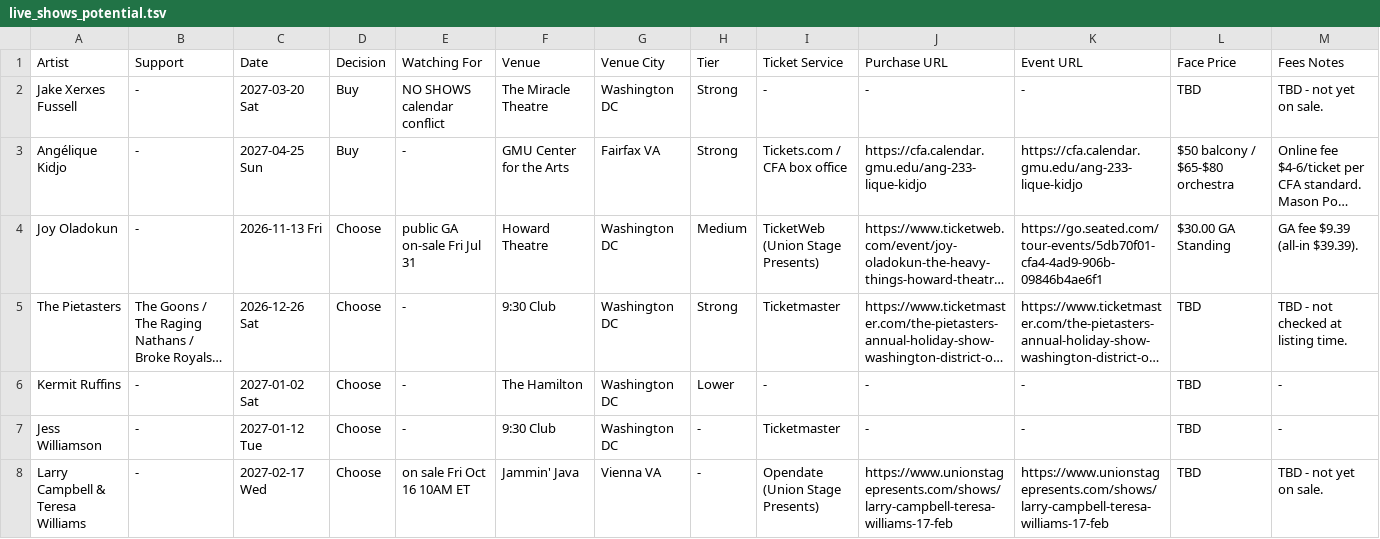
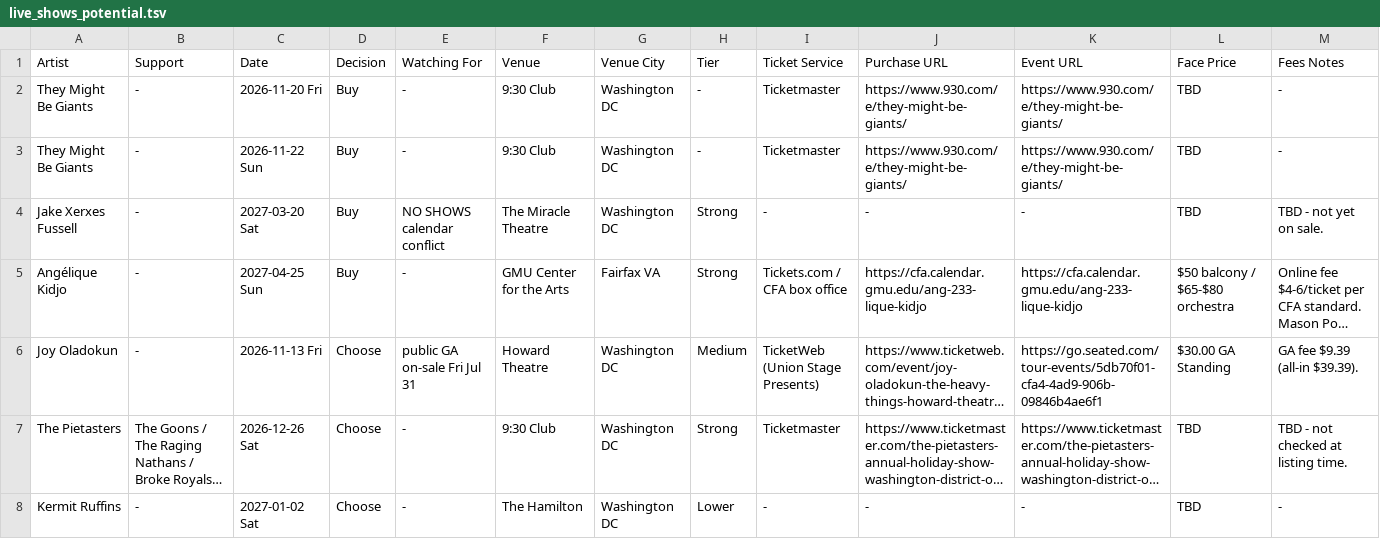
Before and after one commit to dan2bit/live-shows, a TSV file: data/live_shows_potential.tsv, drawn as a sheet; only a part is shown; the shorter side is filled out with more unchanged rows; long unchanged cells end in …; rows hold the shown columns only; the diff names each change by its address in the sheet, - before the commit and + after, or states it on an @@ line.

```diff
--- a/data/live_shows_potential.tsv
+++ b/data/live_shows_potential.tsv
+row 2: They Might Be Giants | - | 2026-11-20 Fri | Buy | - | 9:30 Club | Washington DC | - | Ticketmaster | https://www.930.com/e/they-might-be-giants/ | https://www.930.com/e/they-might-be-giants/ | TBD | -
+row 3: They Might Be Giants | - | 2026-11-22 Sun | Buy | - | 9:30 Club | Washington DC | - | Ticketmaster | https://www.930.com/e/they-might-be-giants/ | https://www.930.com/e/they-might-be-giants/ | TBD | -
```
